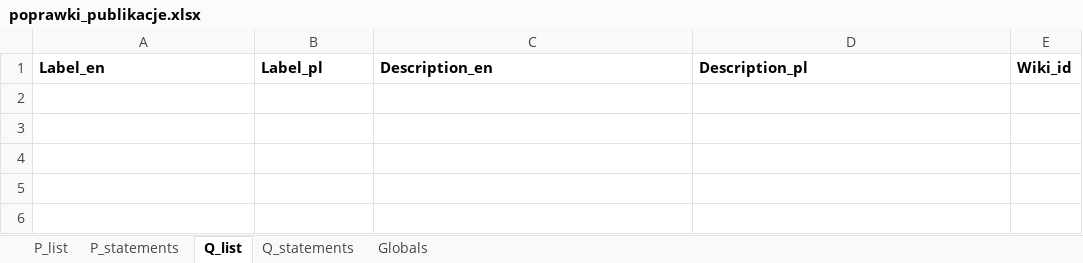
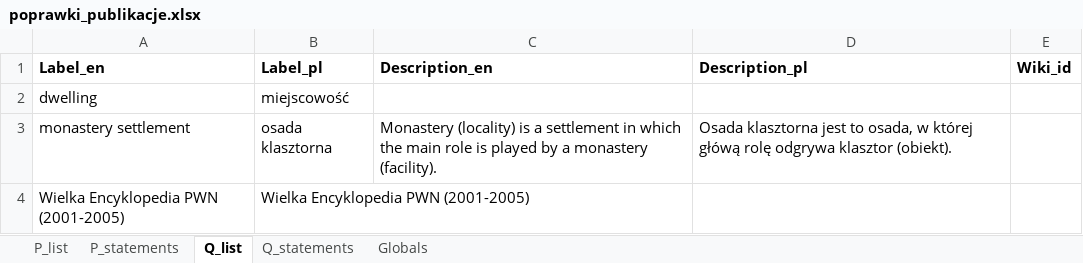
Before and after one commit to pjaskulski/wikihub_skrypty, an Excel workbook: data/poprawki_publikacje.xlsx, sheet Q_list, drawn as a sheet; values as stored, in another font and other column widths than the file's, no borders; the diff names each change by its address in the sheet, - before the commit and + after, or states it on an @@ line.

```diff
--- a/data/poprawki_publikacje.xlsx (sheet Q_list)
+++ b/data/poprawki_publikacje.xlsx (sheet Q_list)
+row 2: dwelling | miejscowość
+row 3: monastery settlement | osada klasztorna | Monastery (locality) is a settlement in which the main role is played by a monastery (facility). | Osada klasztorna jest to osada, w której główą rolę odgrywa klasztor (obiekt).
+row 4: Wielka Encyklopedia PWN (2001-2005) | Wielka Encyklopedia PWN (2001-2005)
```
Also changed, not shown: sheet Q_statements, data/test.xlsx, 8 other files.
